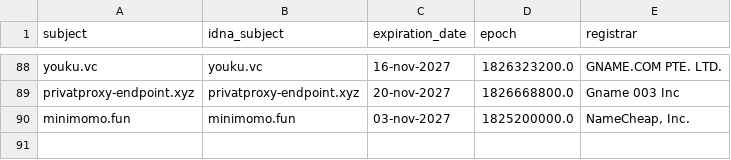
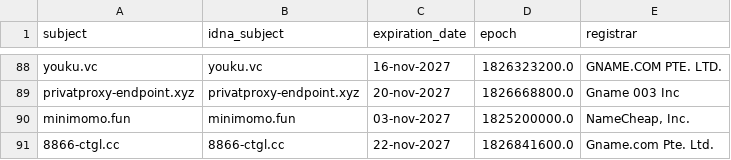
Before and after one commit to bigdargon/hostsVN-threat-dead-hosts, a CSV file: .pyfunceble/whois.csv, drawn as a sheet; only a part is shown, gaps mark what is left out.

```diff
--- a/.pyfunceble/whois.csv
+++ b/.pyfunceble/whois.csv
@@ -90 +90,2 @@ privatproxy-endpoint.xyz,privatproxy-endpoint.xyz,20-nov-2027,1826668800.0,Gname
 minimomo.fun,minimomo.fun,03-nov-2027,1825200000.0,"NameCheap, Inc."
+8866-ctgl.cc,8866-ctgl.cc,22-nov-2027,1826841600.0,Gname.com Pte. Ltd.
```
Also changed, not shown: .pyfunceble/inactive.csv, 13 other files.
